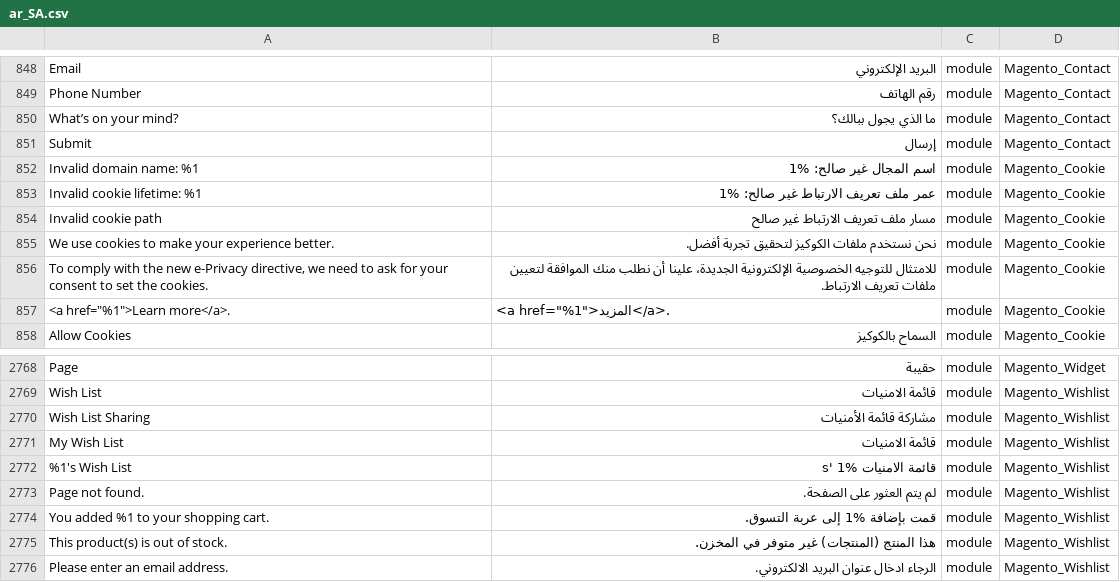
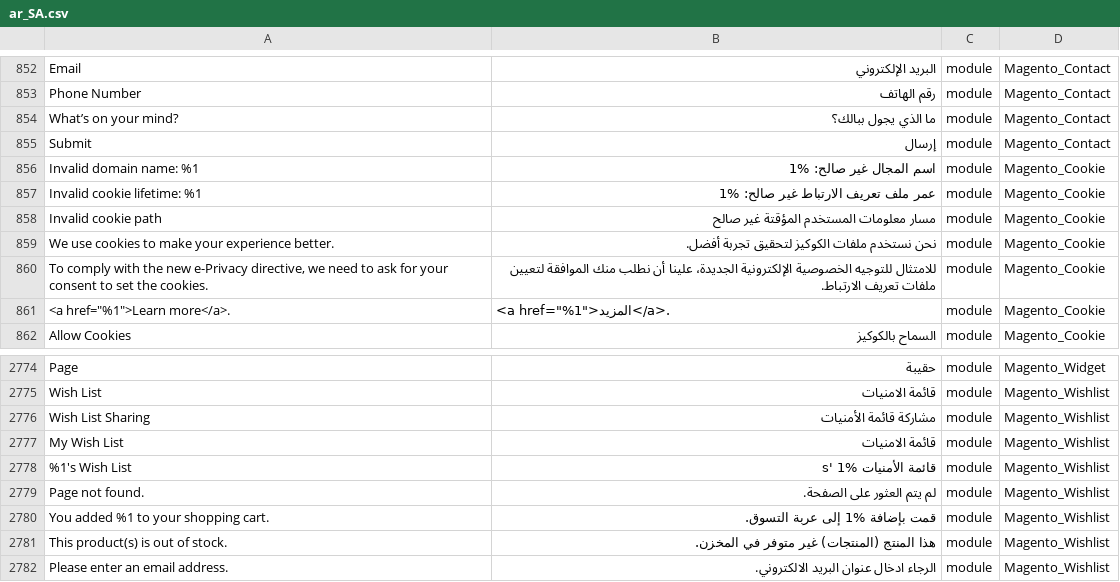
Before and after one commit to Magento2Translations/language_ar_sa, a CSV file: ar_SA.csv, drawn as a sheet; only a part is shown, gaps mark what is left out; the diff covers the shown part only.

```diff
--- a/ar_SA.csv
+++ b/ar_SA.csv
@@ -855,3 +859,3 @@ Submit,إرسال,module,Magento_Contact
 "Invalid cookie lifetime: %1","عمر ملف تعريف الارتباط غير صالح: %1",module,Magento_Cookie
-"Invalid cookie path","مسار ملف تعريف الارتباط غير صالح",module,Magento_Cookie
+"Invalid cookie path","مسار معلومات المستخدم المؤقتة غير صالح",module,Magento_Cookie
 "We use cookies to make your experience better.","نحن نستخدم ملفات الكوكيز لتحقيق تجربة أفضل.",module,Magento_Cookie
@@ -2774,3 +2780,3 @@ Page,حقيبة,module,Magento_Widget
 "My Wish List","قائمة الامنيات",module,Magento_Wishlist
-"%1's Wish List","قائمة الامنيات %1 's",module,Magento_Wishlist
+"%1's Wish List","قائمة الأمنيات %1 's",module,Magento_Wishlist
 "Page not found.","لم يتم العثور على الصفحة.",module,Magento_Wishlist
```
Also changed, not shown: 11 added rows and 1 edited cell elsewhere in this file, 1 other file.
